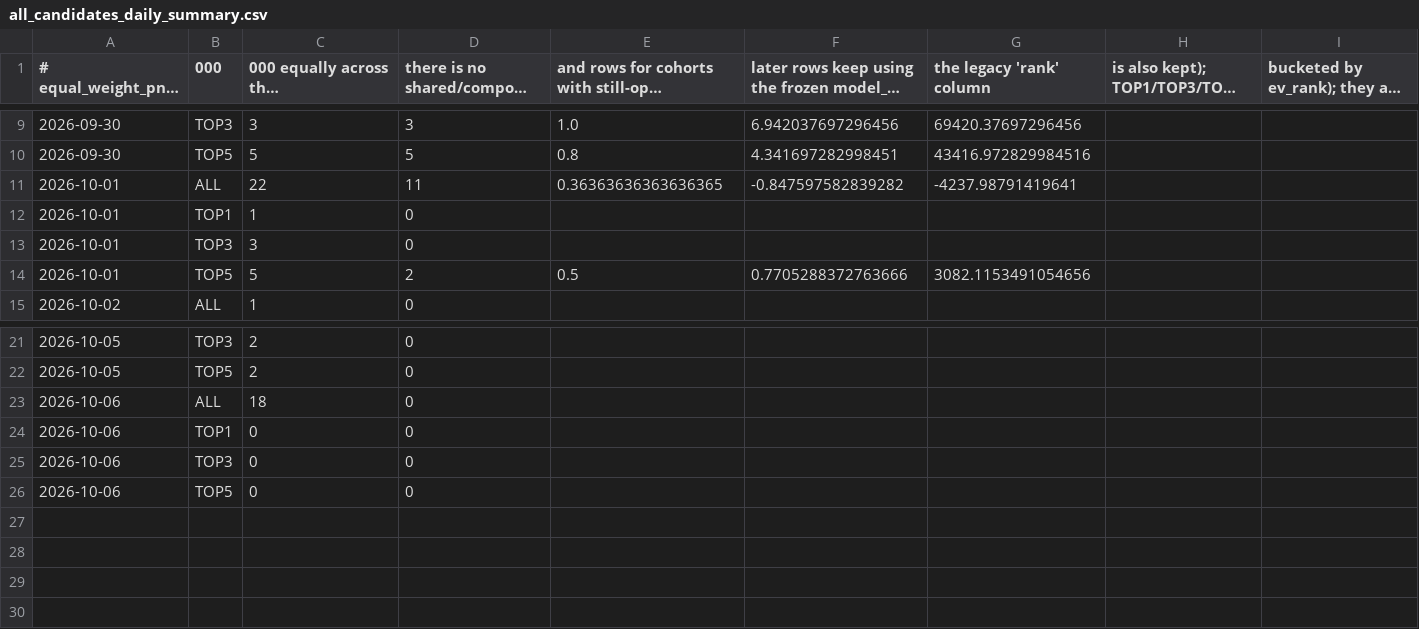
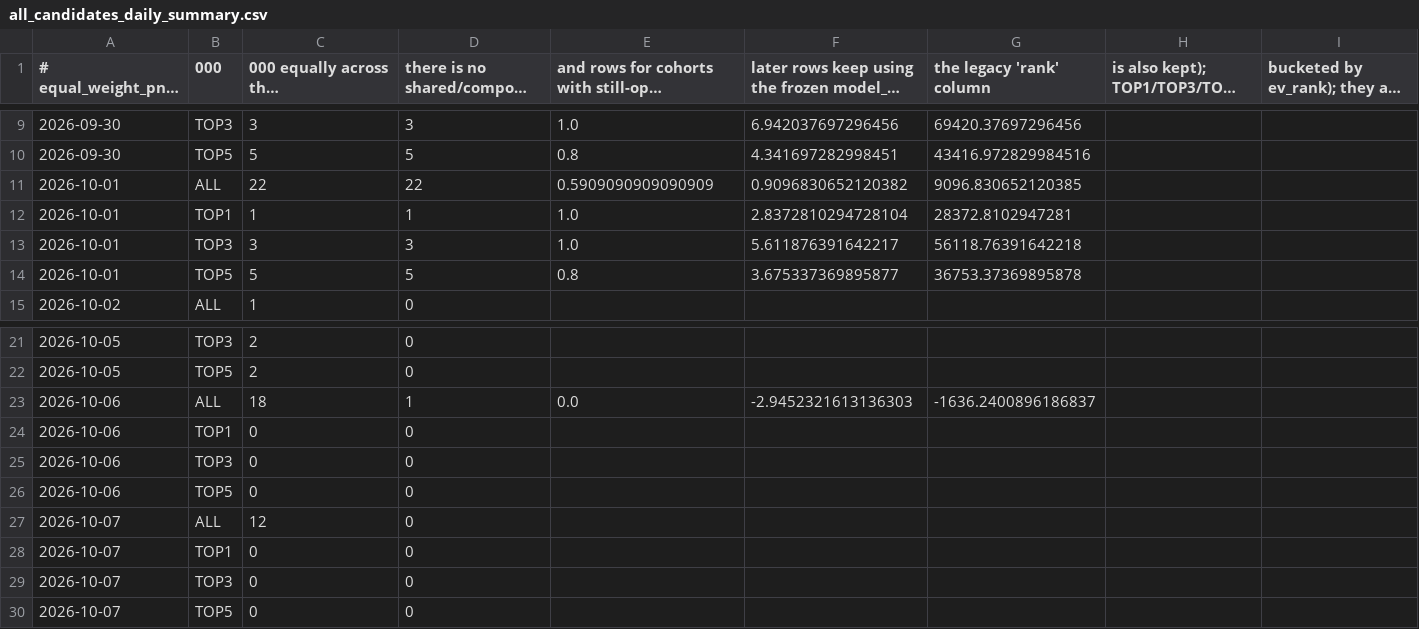
Before and after one commit to aifuu/stock-ai, a CSV file: all_candidates_daily_summary.csv, drawn as a sheet; only a part is shown, gaps mark what is left out; long unchanged cells end in …; rows hold the shown columns only; the diff names each change by its address in the sheet, - before the commit and + after, or states it on an @@ line.

```diff
--- a/all_candidates_daily_summary.csv
+++ b/all_candidates_daily_summary.csv
-D11: 11
+D11: 22
-E11: 0.36363636363636365
+E11: 0.5909090909090909
-F11: -0.847597582839282
+F11: 0.9096830652120382
-G11 (the legacy 'rank' column): -4237.98791419641
+G11 (the legacy 'rank' column): 9096.830652120385
-D12: 0
+D12: 1
-E12:E13: (empty)
+E12:E13: 1.0
-F12: (empty)
+F12: 2.8372810294728104
-G12 (the legacy 'rank' column): (empty)
+G12 (the legacy 'rank' column): 28372.8102947281
-D13: 0
+D13: 3
-F13: (empty)
+F13: 5.611876391642217
-G13 (the legacy 'rank' column): (empty)
+G13 (the legacy 'rank' column): 56118.76391642218
-D14: 2
+D14: 5
-E14: 0.5
+E14: 0.8
-F14: 0.7705288372763666
+F14: 3.675337369895877
-G14 (the legacy 'rank' column): 3082.1153491054656
+G14 (the legacy 'rank' column): 36753.37369895878
-D23: 0
+D23: 1
-E23: (empty)
+E23: 0.0
-F23: (empty)
+F23: -2.9452321613136303
-G23 (the legacy 'rank' column): (empty)
+G23 (the legacy 'rank' column): -1636.2400896186837
+row 27: 2026-10-07 | ALL | 12 | 0
+row 28: 2026-10-07 | TOP1 | 0 | 0
+row 29: 2026-10-07 | TOP3 | 0 | 0
+row 30: 2026-10-07 | TOP5 | 0 | 0
```
Also changed, not shown: all_candidates_monthly_summary.csv.
